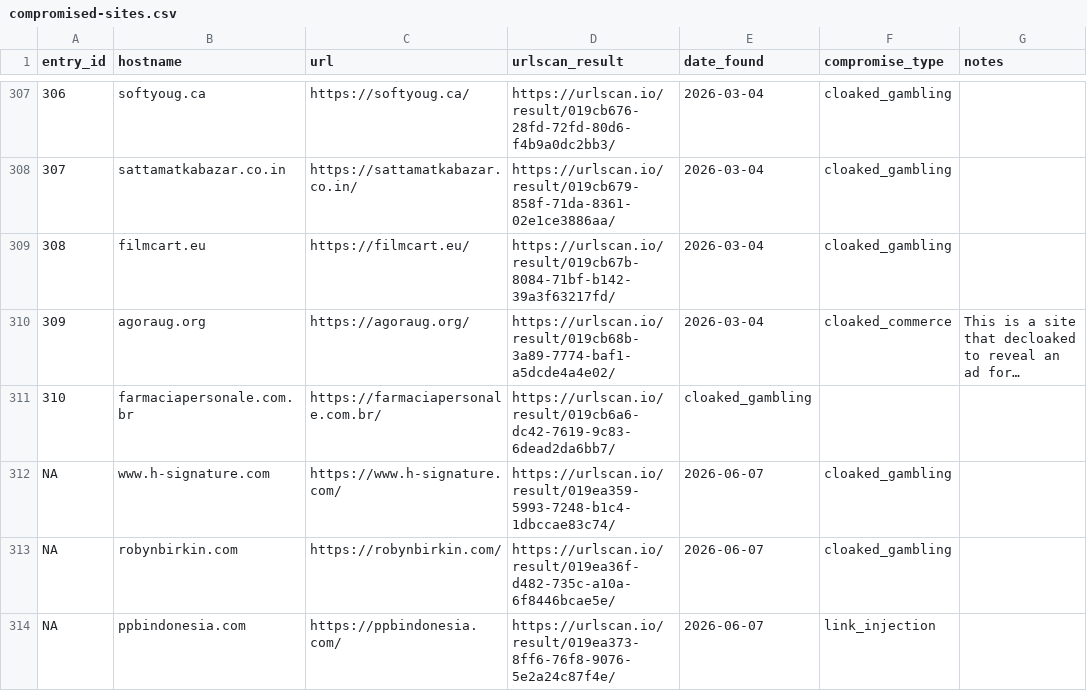
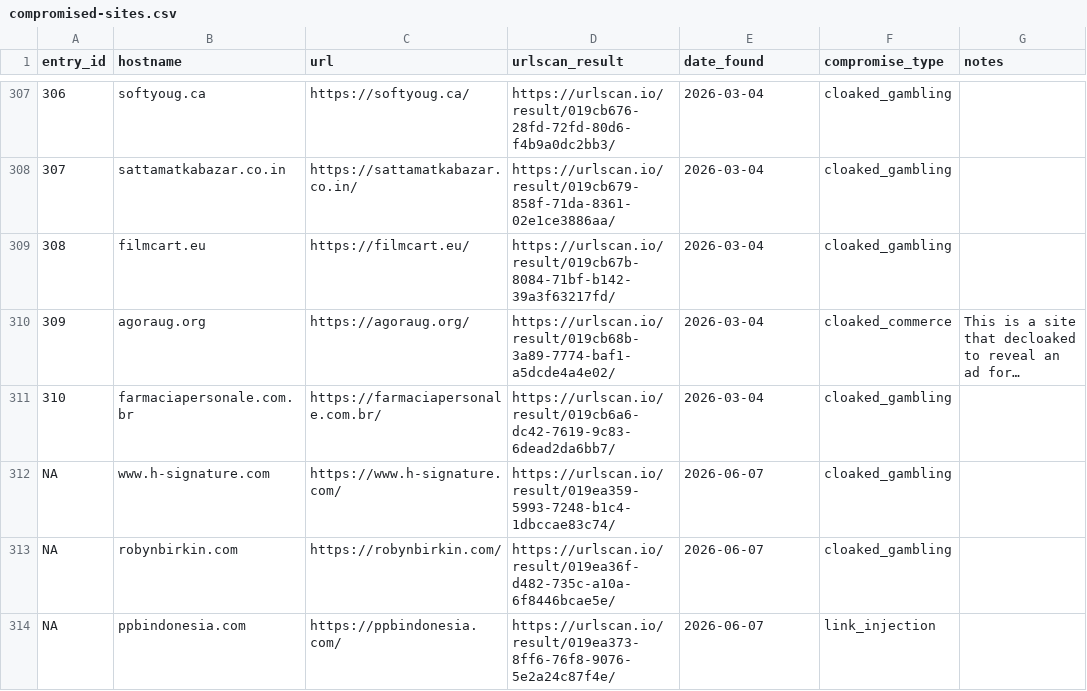
Before and after one commit to battlingamazons/compromised-sites-tracker, a CSV file: compromised-sites.csv, drawn as a sheet; only a part is shown, gaps mark what is left out; long unchanged cells end in …; the diff names each change by its address in the sheet, - before the commit and + after, or states it on an @@ line.

Commit message:
Update compromised-sites.csv

```diff
--- a/compromised-sites.csv
+++ b/compromised-sites.csv
-E311 (date_found): cloaked_gambling
+E311 (date_found): 2026-03-04
-F311 (compromise_type): (empty)
+F311 (compromise_type): cloaked_gambling
```
